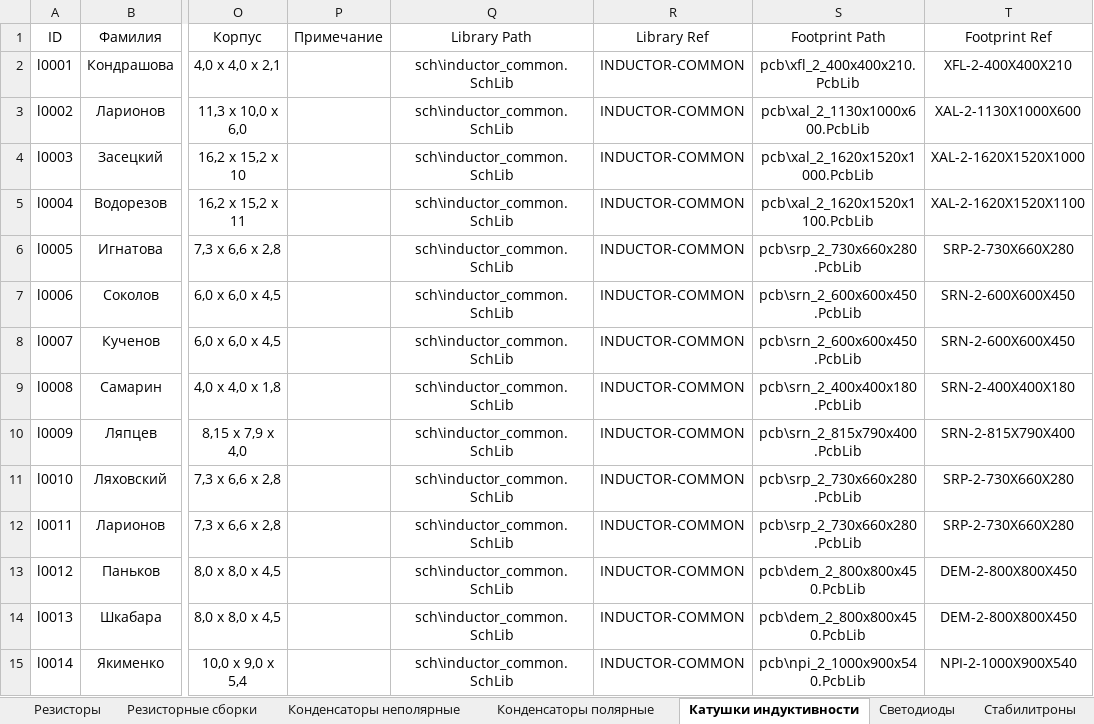
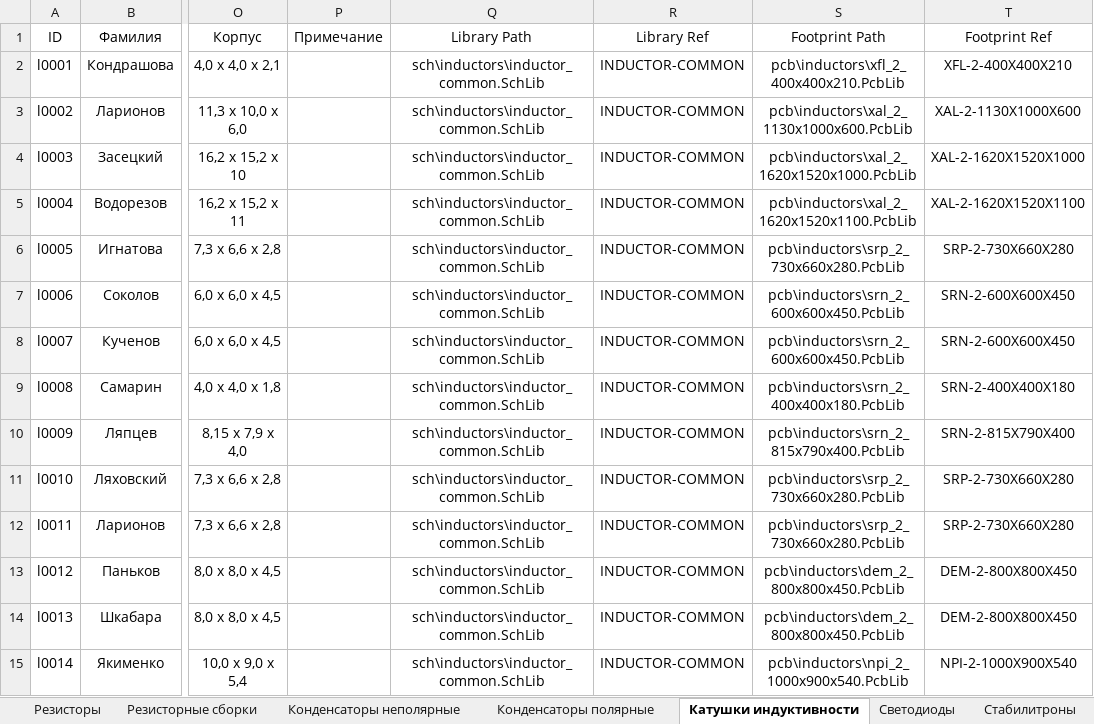
Before and after one commit to TonyCooT/Altium_BEng, an Excel workbook: library/Database_Students.xlsx, sheet Катушки индуктивности, drawn as a sheet; only a part is shown, gaps mark what is left out; values as stored, in another font and other column widths than the file's, no borders; the diff names each change by its address in the sheet, - before the commit and + after, or states it on an @@ line.

Commit message:
Распихал катушки индуктивности по директориям inductors в sch и pcb. Также внёс соответствующие правки в базу данных.

```diff
--- a/library/Database_Students.xlsx (sheet Катушки индуктивности)
+++ b/library/Database_Students.xlsx (sheet Катушки индуктивности)
-Q2:Q15: sch\inductor_common.SchLib
+Q2:Q15: sch\inductors\inductor_common.SchLib
-S2: pcb\xfl_2_400x400x210.PcbLib
+S2: pcb\inductors\xfl_2_400x400x210.PcbLib
-S3: pcb\xal_2_1130x1000x600.PcbLib
+S3: pcb\inductors\xal_2_1130x1000x600.PcbLib
-S4: pcb\xal_2_1620x1520x1000.PcbLib
+S4: pcb\inductors\xal_2_1620x1520x1000.PcbLib
-S5: pcb\xal_2_1620x1520x1100.PcbLib
+S5: pcb\inductors\xal_2_1620x1520x1100.PcbLib
-S6: pcb\srp_2_730x660x280.PcbLib
+S6: pcb\inductors\srp_2_730x660x280.PcbLib
-S7:S8: pcb\srn_2_600x600x450.PcbLib
+S7:S8: pcb\inductors\srn_2_600x600x450.PcbLib
-S9: pcb\srn_2_400x400x180.PcbLib
+S9: pcb\inductors\srn_2_400x400x180.PcbLib
-S10: pcb\srn_2_815x790x400.PcbLib
+S10: pcb\inductors\srn_2_815x790x400.PcbLib
-S11:S12: pcb\srp_2_730x660x280.PcbLib
+S11:S12: pcb\inductors\srp_2_730x660x280.PcbLib
-S13:S14: pcb\dem_2_800x800x450.PcbLib
+S13:S14: pcb\inductors\dem_2_800x800x450.PcbLib
-S15: pcb\npi_2_1000x900x540.PcbLib
+S15: pcb\inductors\npi_2_1000x900x540.PcbLib
```
Also changed, not shown: 27 other files.
